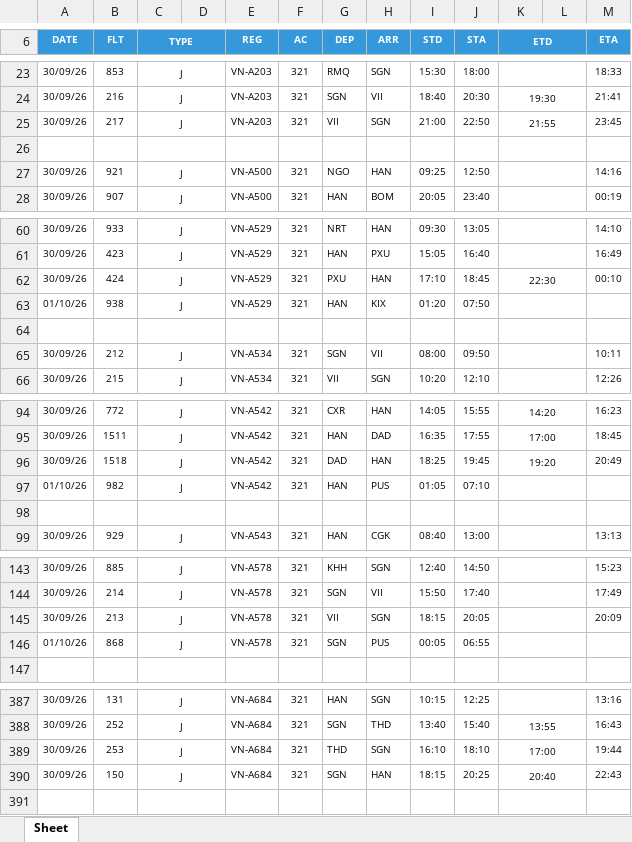
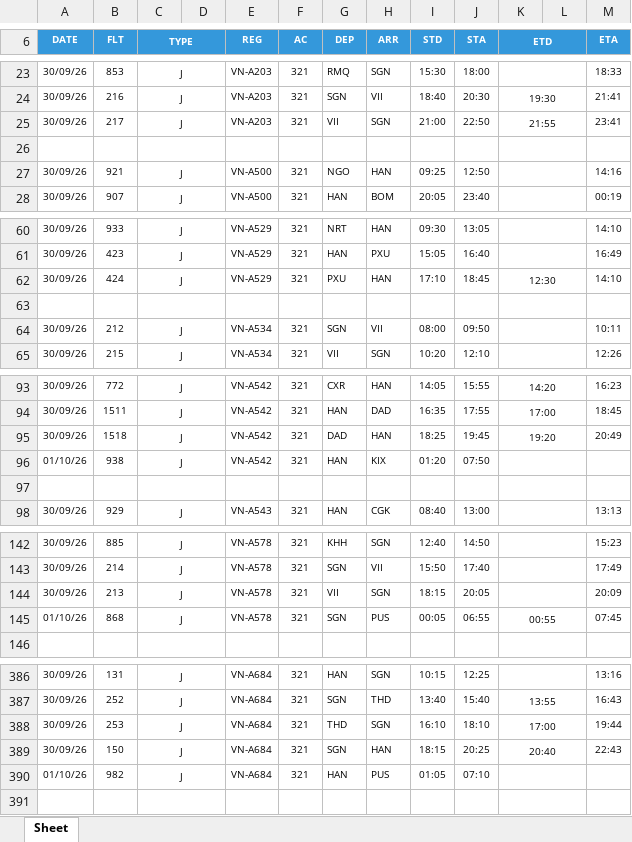
Before and after one commit to tlgsvj/lc, an Excel workbook: Data/FlightPlan/FPL_30SEP26.xlsx, sheet Sheet, drawn as a sheet; only a part is shown, gaps mark what is left out; values as stored, in another font and other column widths than the file's, no borders; charts and pictures not drawn; removed rows and columns are numbered as before the commit, all else as after; the diff covers the shown part only; the diff names each change by its address in the sheet, - before the commit and + after, or states it on an @@ line.

Commit message:
Update FPL_30SEP26.xlsx

```diff
--- a/Data/FlightPlan/FPL_30SEP26.xlsx (sheet Sheet)
+++ b/Data/FlightPlan/FPL_30SEP26.xlsx (sheet Sheet)
-M25 (ETA): 23:45
+M25 (ETA): 23:41
-K62 (ETD): 22:30
+K62 (ETD): 12:30
-M62 (ETA): 00:10
+M62 (ETA): 14:10
-row 63: 01/10/26 | 938 | J |  | VN-A529 | 321 | HAN | KIX | 01:20 | 07:50
-B96 (FLT): 982
+B96 (FLT): 938
-H96 (ARR): PUS
+H96 (ARR): KIX
-I96 (STD): 01:05
+I96 (STD): 01:20
-J96 (STA): 07:10
+J96 (STA): 07:50
-K145 (ETD): (empty)
+K145 (ETD): 00:55
-M145 (ETA): (empty)
+M145 (ETA): 07:45
+row 390: 01/10/26 | 982 | J |  | VN-A684 | 321 | HAN | PUS | 01:05 | 07:10
```
Also changed, not shown: 6 edited cells elsewhere in this sheet.
